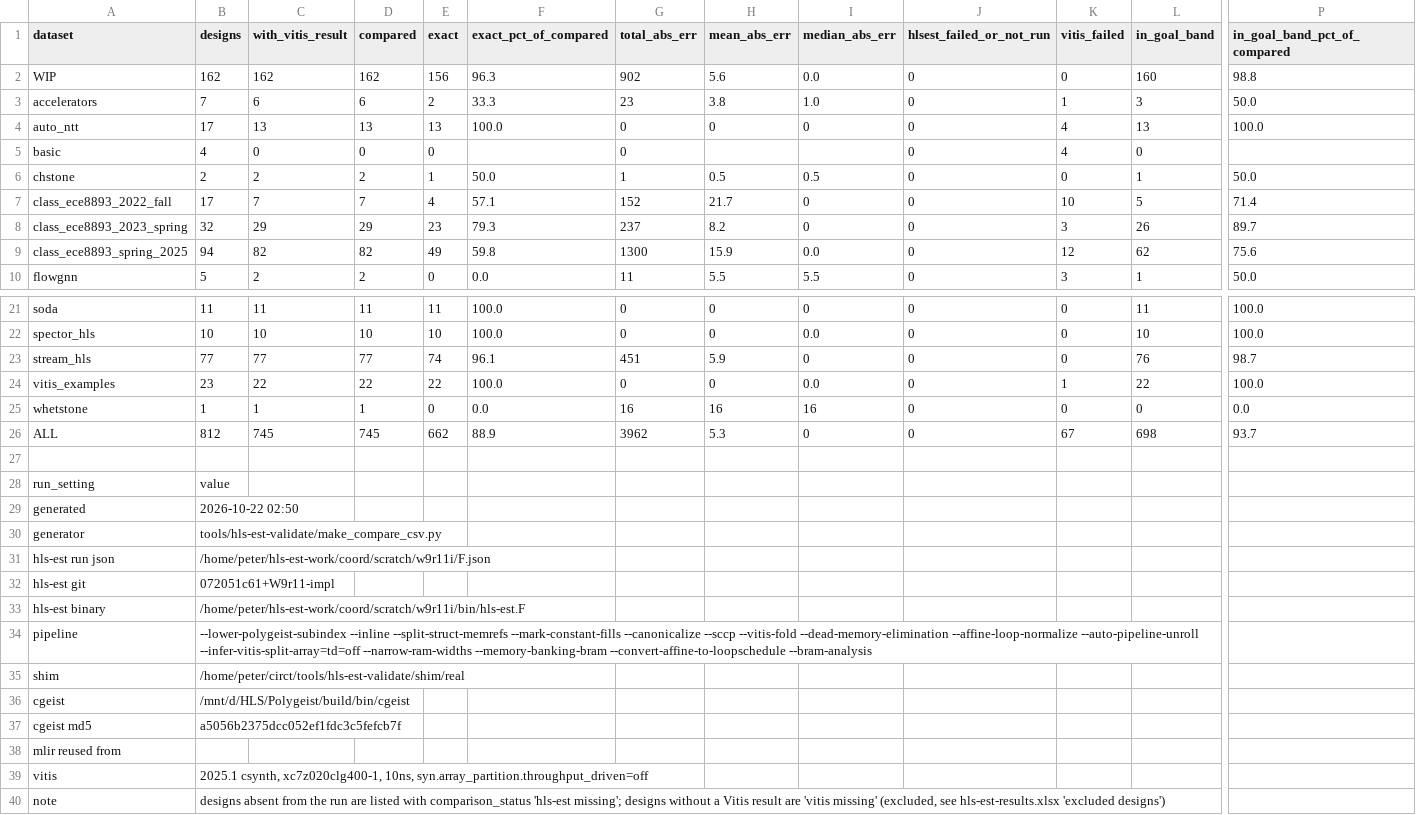
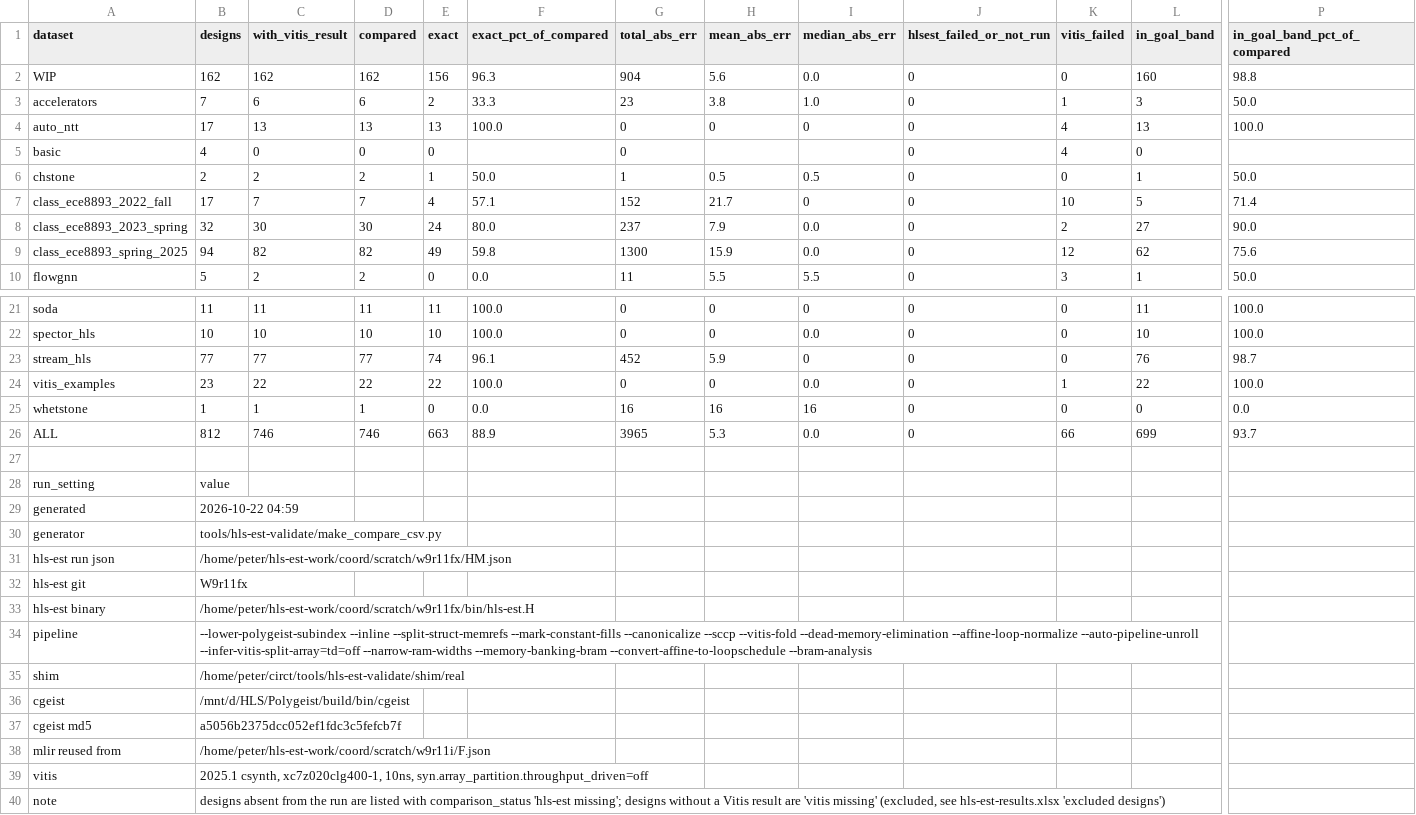
Before and after one commit to akaushikyu/circt, a CSV file: tools/hls-est-validate/results/comparison-summary.csv, drawn as a sheet; only a part is shown, gaps mark what is left out; the diff names each change by its address in the sheet, - before the commit and + after, or states it on an @@ line.

```diff
--- a/tools/hls-est-validate/results/comparison-summary.csv
+++ b/tools/hls-est-validate/results/comparison-summary.csv
-G2 (total_abs_err): 902
+G2 (total_abs_err): 904
-C8 (with_vitis_result): 29
+C8 (with_vitis_result): 30
-D8 (compared): 29
+D8 (compared): 30
-E8 (exact): 23
+E8 (exact): 24
-F8 (exact_pct_of_compared): 79.3
+F8 (exact_pct_of_compared): 80.0
-H8 (mean_abs_err): 8.2
+H8 (mean_abs_err): 7.9
-I8 (median_abs_err): 0
+I8 (median_abs_err): 0.0
-K8 (vitis_failed): 3
+K8 (vitis_failed): 2
-L8 (in_goal_band): 26
+L8 (in_goal_band): 27
-P8 (in_goal_band_pct_of_compared): 89.7
+P8 (in_goal_band_pct_of_compared): 90.0
-G23 (total_abs_err): 451
+G23 (total_abs_err): 452
-C26 (with_vitis_result): 745
+C26 (with_vitis_result): 746
-D26 (compared): 745
+D26 (compared): 746
-E26 (exact): 662
+E26 (exact): 663
-G26 (total_abs_err): 3962
+G26 (total_abs_err): 3965
-I26 (median_abs_err): 0
+I26 (median_abs_err): 0.0
-K26 (vitis_failed): 67
+K26 (vitis_failed): 66
-L26 (in_goal_band): 698
+L26 (in_goal_band): 699
-B29 (designs): 2026-10-22 02:50
+B29 (designs): 2026-10-22 04:59
-B31 (designs): /home/peter/hls-est-work/coord/scratch/w9r11i/F.json
+B31 (designs): /home/peter/hls-est-work/coord/scratch/w9r11fx/HM.json
-B32 (designs): 072051c61+W9r11-impl
+B32 (designs): W9r11fx
-B33 (designs): /home/peter/hls-est-work/coord/scratch/w9r11i/bin/hls-est.F
+B33 (designs): /home/peter/hls-est-work/coord/scratch/w9r11fx/bin/hls-est.H
-B38 (designs): (empty)
+B38 (designs): /home/peter/hls-est-work/coord/scratch/w9r11i/F.json
```
Also changed, not shown: tools/hls-est-validate/results/comparison.csv, 3 other files.
